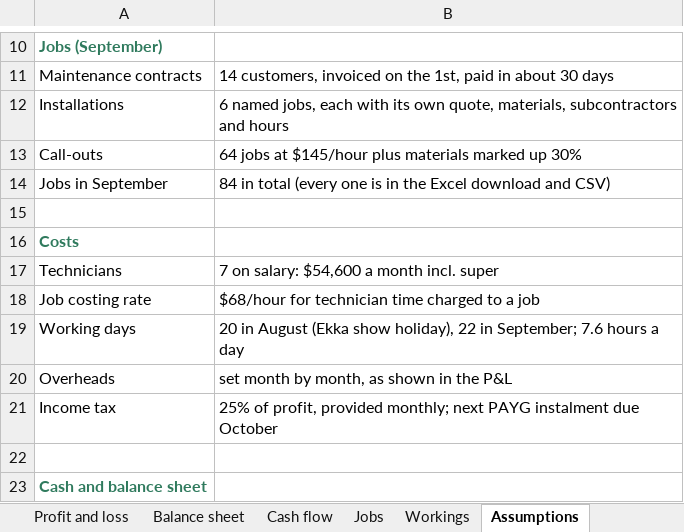
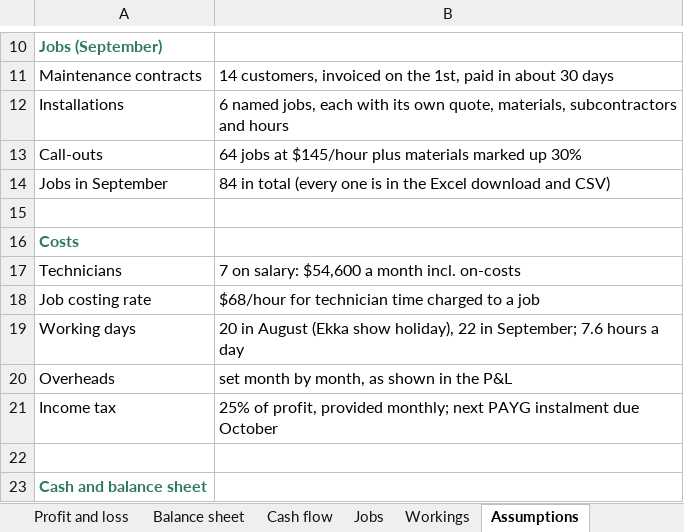
Before and after one commit to nnbooth/3sheets, an Excel workbook: media/exports/trades-sample-statements.xlsx, sheet Assumptions, drawn as a sheet; only a part is shown, gaps mark what is left out; values as stored, in another font and other column widths than the file's, no borders; the diff names each change by its address in the sheet, - before the commit and + after, or states it on an @@ line.

```diff
--- a/media/exports/trades-sample-statements.xlsx (sheet Assumptions)
+++ b/media/exports/trades-sample-statements.xlsx (sheet Assumptions)
-B17: 7 on salary: $54,600 a month incl. super
+B17: 7 on salary: $54,600 a month incl. on-costs
```
Also changed, not shown: sheet Workings, sheet The fourth sheet, sheet Jobs, sheet Profit and loss, media/exports/deliveries-sample.xlsx, media/exports/nfp-sample-statements.xlsx, 43 other files.
